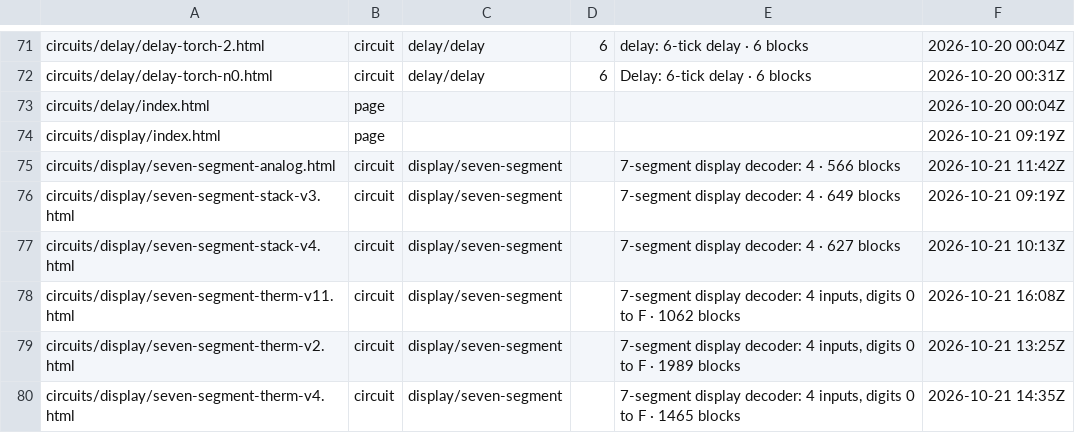
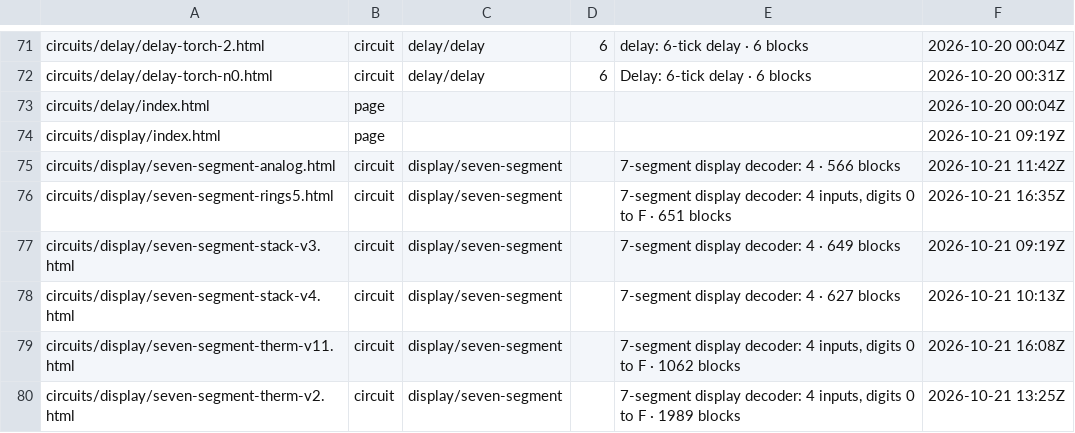
Before and after one commit to vjeux/minecraft-tas, a TSV file: crates/site/published.tsv, drawn as a sheet; only a part is shown, gaps mark what is left out; the shorter side is filled out with more unchanged rows.

Commit message:
site: published paths after deploy

```diff
--- a/crates/site/published.tsv
+++ b/crates/site/published.tsv
@@ -75,2 +75,3 @@ circuits/display/index.html	page				2026-10-21 09:19Z
 circuits/display/seven-segment-analog.html	circuit	display/seven-segment		7-segment display decoder: 4 · 566 blocks	2026-10-21 11:42Z
+circuits/display/seven-segment-rings5.html	circuit	display/seven-segment		7-segment display decoder: 4 inputs, digits 0 to F · 651 blocks	2026-10-21 16:35Z
 circuits/display/seven-segment-stack-v3.html	circuit	display/seven-segment		7-segment display decoder: 4 · 649 blocks	2026-10-21 09:19Z
```
